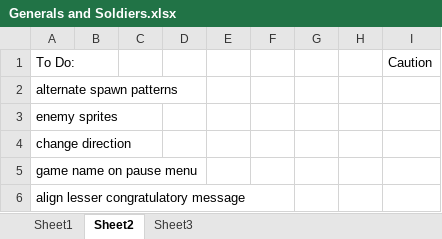
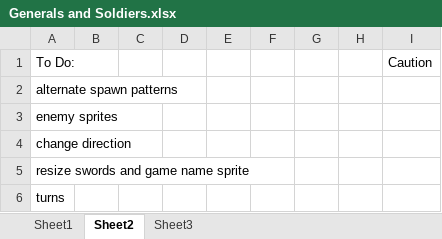
Before and after one commit to Josh-Nehnevaj/Generals-and-Soldiers, an Excel workbook: Project1.gmx/Generals and Soldiers.xlsx, sheet Sheet2, drawn as a sheet; values as stored, in another font and other column widths than the file's, no borders; the diff names each change by its address in the sheet, - before the commit and + after, or states it on an @@ line.

Commit message:
Turns
Started working on turns, can't move other units while moving, only
applies to player units

```diff
--- a/Project1.gmx/Generals and Soldiers.xlsx (sheet Sheet2)
+++ b/Project1.gmx/Generals and Soldiers.xlsx (sheet Sheet2)
-A5: game name on pause menu
+A5: resize swords and game name sprite
-A6: align lesser congratulatory message
+A6: turns
```
Also changed, not shown: 11 other files.
